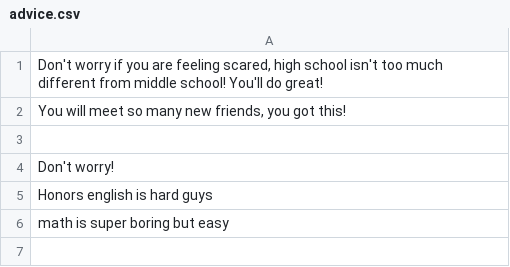
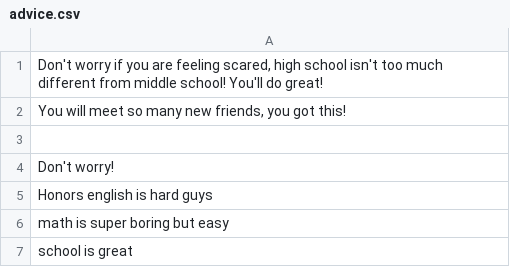
Before and after one commit to andreaTheCoder/TritonHacks, a CSV file: public/static/advice.csv, drawn as a sheet; the diff names each change by its address in the sheet, - before the commit and + after, or states it on an @@ line.

```diff
--- a/public/static/advice.csv
+++ b/public/static/advice.csv
+row 7: school is great
```
Also changed, not shown: public/static/classes.csv, 2 other files.
